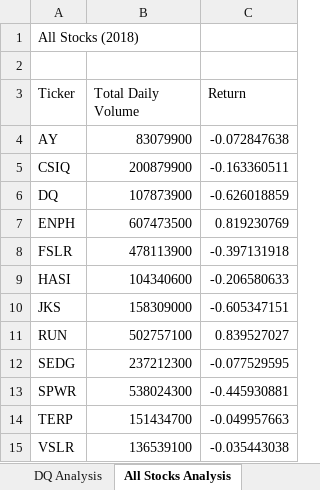
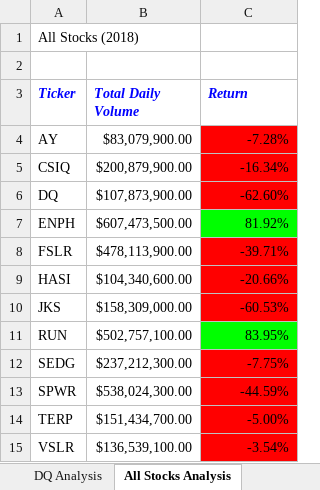
Before and after one commit to mthiobane/Stock-analysis., an Excel workbook: green_stocks.xlsm, sheet All Stocks Analysis, drawn as a sheet; values as stored, in another font and other column widths than the file's, no borders; the diff names each change by its address in the sheet, - before the commit and + after, or states it on an @@ line.

Commit message:
Add files via upload

```diff
--- a/green_stocks.xlsm (sheet All Stocks Analysis)
+++ b/green_stocks.xlsm (sheet All Stocks Analysis)
@@ A3:C3 bold: off → on, italic: off → on, text colour: black → #0000FF @@
-B4 (Total Daily Volume): 83079900
+B4 (Total Daily Volume): $83,079,900.00
-C4 (Return): -0.072847638
+C4 (Return): -7.28%
-C4:C6 fill: none
+C4:C6 fill: #FF0000
-B5 (Total Daily Volume): 200879900
+B5 (Total Daily Volume): $200,879,900.00
-C5 (Return): -0.163360511
+C5 (Return): -16.34%
-B6 (Total Daily Volume): 107873900
+B6 (Total Daily Volume): $107,873,900.00
-C6 (Return): -0.626018859
+C6 (Return): -62.60%
-B7 (Total Daily Volume): 607473500
+B7 (Total Daily Volume): $607,473,500.00
-C7 (Return): 0.819230769
+C7 (Return): 81.92%
-C7 fill: none
+C7 fill: #00FF00
-B8 (Total Daily Volume): 478113900
+B8 (Total Daily Volume): $478,113,900.00
-C8 (Return): -0.397131918
+C8 (Return): -39.71%
-C8:C10 fill: none
+C8:C10 fill: #FF0000
-B9 (Total Daily Volume): 104340600
+B9 (Total Daily Volume): $104,340,600.00
-C9 (Return): -0.206580633
+C9 (Return): -20.66%
-B10 (Total Daily Volume): 158309000
+B10 (Total Daily Volume): $158,309,000.00
-C10 (Return): -0.605347151
+C10 (Return): -60.53%
-B11 (Total Daily Volume): 502757100
+B11 (Total Daily Volume): $502,757,100.00
-C11 (Return): 0.839527027
+C11 (Return): 83.95%
-C11 fill: none
+C11 fill: #00FF00
-B12 (Total Daily Volume): 237212300
+B12 (Total Daily Volume): $237,212,300.00
-C12 (Return): -0.077529595
+C12 (Return): -7.75%
-C12:C15 fill: none
+C12:C15 fill: #FF0000
-B13 (Total Daily Volume): 538024300
+B13 (Total Daily Volume): $538,024,300.00
-C13 (Return): -0.445930881
+C13 (Return): -44.59%
-B14 (Total Daily Volume): 151434700
+B14 (Total Daily Volume): $151,434,700.00
-C14 (Return): -0.049957663
+C14 (Return): -5.00%
-B15 (Total Daily Volume): 136539100
+B15 (Total Daily Volume): $136,539,100.00
-C15 (Return): -0.035443038
+C15 (Return): -3.54%
```
Also changed, not shown: other sheet tabs.
